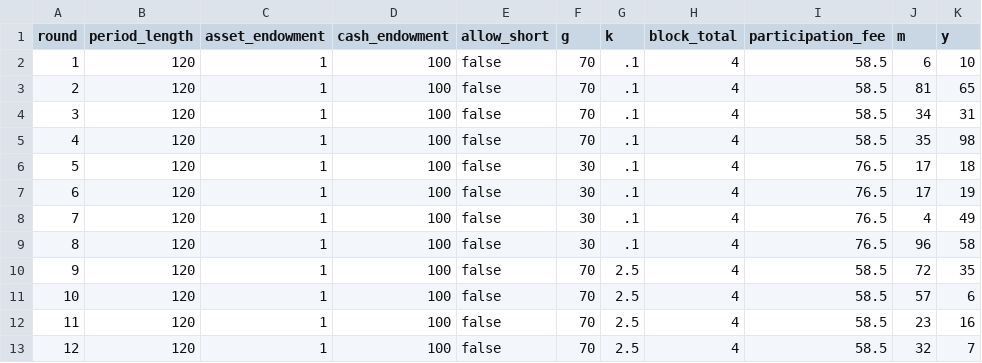
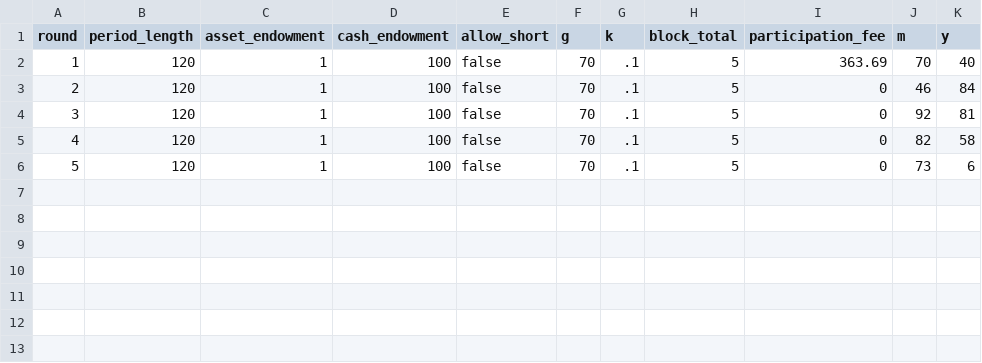
Before and after one commit to Leeps-Lab/ri_cda, a CSV file: configs/demo.csv, drawn as a sheet; removed rows and columns are numbered as before the commit, all else as after; the diff names each change by its address in the sheet, - before the commit and + after, or states it on an @@ line.

Commit message:
session 1 config

```diff
--- a/configs/demo.csv
+++ b/configs/demo.csv
-H2:H5 (block_total): 4
+H2:H5 (block_total): 5
-I2 (participation_fee): 58.5
+I2 (participation_fee): 363.69
-J2 (m): 6
+J2 (m): 70
-K2 (y): 10
+K2 (y): 40
-I3:I5 (participation_fee): 58.5
+I3:I5 (participation_fee): 0
-J3 (m): 81
+J3 (m): 46
-K3 (y): 65
+K3 (y): 84
-J4 (m): 34
+J4 (m): 92
-K4 (y): 31
+K4 (y): 81
-J5 (m): 35
+J5 (m): 82
-K5 (y): 98
+K5 (y): 58
-row 6: 5 | 120 | 1 | 100 | false | 30 | .1 | 4 | 76.5 | 17 | 18
-row 7: 6 | 120 | 1 | 100 | false | 30 | .1 | 4 | 76.5 | 17 | 19
-row 8: 7 | 120 | 1 | 100 | false | 30 | .1 | 4 | 76.5 | 4 | 49
-row 9: 8 | 120 | 1 | 100 | false | 30 | .1 | 4 | 76.5 | 96 | 58
-row 10: 9 | 120 | 1 | 100 | false | 70 | 2.5 | 4 | 58.5 | 72 | 35
@@ column A (round) renumbered in row 6 @@
-G6 (k): 2.5
+G6 (k): .1
-H6 (block_total): 4
+H6 (block_total): 5
-I6 (participation_fee): 58.5
+I6 (participation_fee): 0
-J6 (m): 57
+J6 (m): 73
-row 12: 11 | 120 | 1 | 100 | false | 70 | 2.5 | 4 | 58.5 | 23 | 16
-row 13: 12 | 120 | 1 | 100 | false | 70 | 2.5 | 4 | 58.5 | 32 | 7
```
Also changed, not shown: 8 other files.
